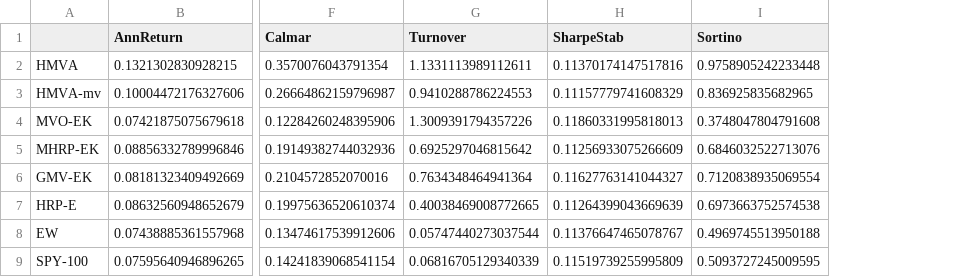
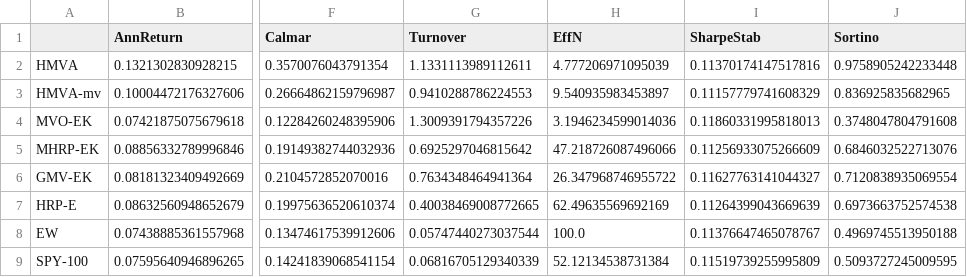
Before and after one commit to Developer-KI/BSc-Thesis, a CSV file: results/backtest/base/metrics.csv, drawn as a sheet; only a part is shown, gaps mark what is left out; the diff names each change by its address in the sheet, - before the commit and + after, or states it on an @@ line.

```diff
--- a/results/backtest/base/metrics.csv
+++ b/results/backtest/base/metrics.csv
+column H (EffN), rows 2-9: 4.777206971095039 | 9.540935983453897 | 3.1946234599014036 | 47.218726087496066 | 26.347968746955722 | 62.49635569692169 | 100.0 | 52.12134538731384
```
Also changed, not shown: results/crisis_analysis/period_metrics.csv, results/crisis_analysis/regime_summary.csv, 34 other files.
